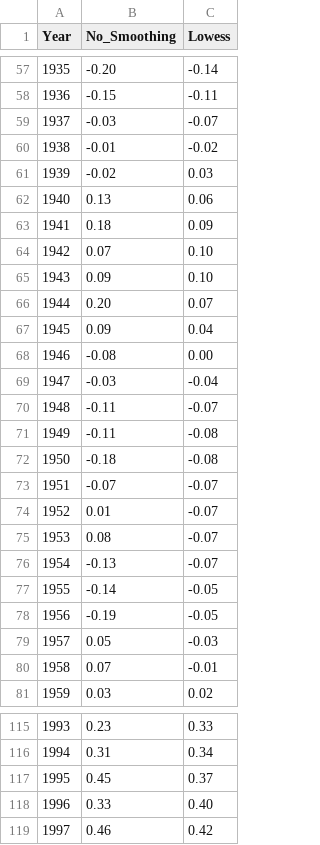
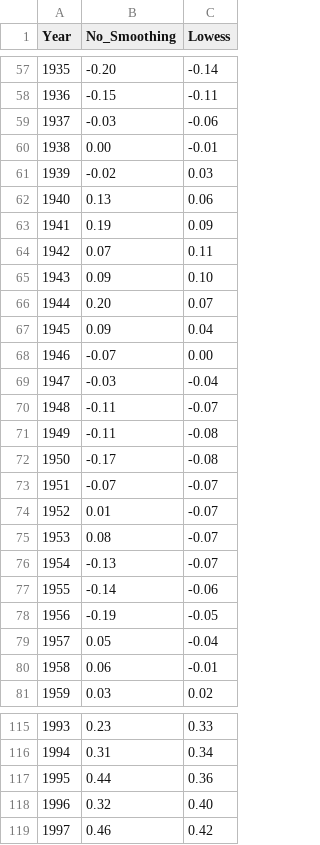
Before and after one commit to kartoteket/kartoteket.as, a CSV file: www/31dagermeddata/dager/15/data/land-ocean-temperature-index.csv, drawn as a sheet; only a part is shown, gaps mark what is left out; the diff covers the shown part only.

```diff
--- a/www/31dagermeddata/dager/15/data/land-ocean-temperature-index.csv
+++ b/www/31dagermeddata/dager/15/data/land-ocean-temperature-index.csv
@@ -58,3 +58,3 @@ Year,No_Smoothing,Lowess
 1936,-0.15,-0.11
-1937,-0.03,-0.07
-1938,-0.01,-0.02
+1937,-0.03,-0.06
+1938,0.00,-0.01
@@ -63,2 +63,2 @@ Year,No_Smoothing,Lowess
-1941, 0.18, 0.09
-1942, 0.07, 0.10
+1941,0.19,0.09
+1942,0.07,0.11
@@ -68,2 +68,2 @@ Year,No_Smoothing,Lowess
-1946,-0.08, 0.00
+1946,-0.07,0.00
 1947,-0.03,-0.04
@@ -71,3 +71,3 @@ Year,No_Smoothing,Lowess
 1949,-0.11,-0.08
-1950,-0.18,-0.08
+1950,-0.17,-0.08
 1951,-0.07,-0.07
@@ -76,5 +76,5 @@ Year,No_Smoothing,Lowess
 1954,-0.13,-0.07
-1955,-0.14,-0.05
+1955,-0.14,-0.06
 1956,-0.19,-0.05
-1957, 0.05,-0.03
-1958, 0.07,-0.01
+1957,0.05,-0.04
+1958,0.06,-0.01
@@ -117,2 +117,2 @@ Year,No_Smoothing,Lowess
-1995, 0.45, 0.37
-1996, 0.33, 0.40
+1995,0.44,0.36
+1996,0.32,0.40
```
Also changed, not shown: 8 added rows, 7 removed rows and 25 edited cells elsewhere in this file, 1 other file.
